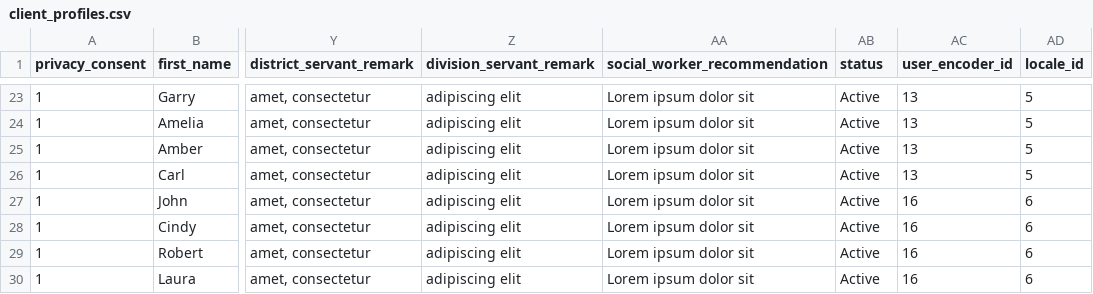
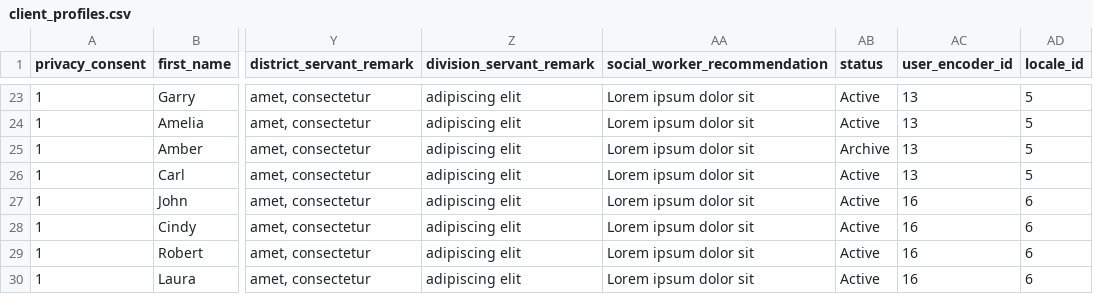
Before and after one commit to djsaballa/capstone-project, a CSV file: database/seeders/seeds/client_profiles.csv, drawn as a sheet; only a part is shown, gaps mark what is left out; the diff names each change by its address in the sheet, - before the commit and + after, or states it on an @@ line.

Commit message:
display data and list of user pagination

```diff
--- a/database/seeders/seeds/client_profiles.csv
+++ b/database/seeders/seeds/client_profiles.csv
-AB25 (status): Active
+AB25 (status): Archive
```
Also changed, not shown: 6 other files.
